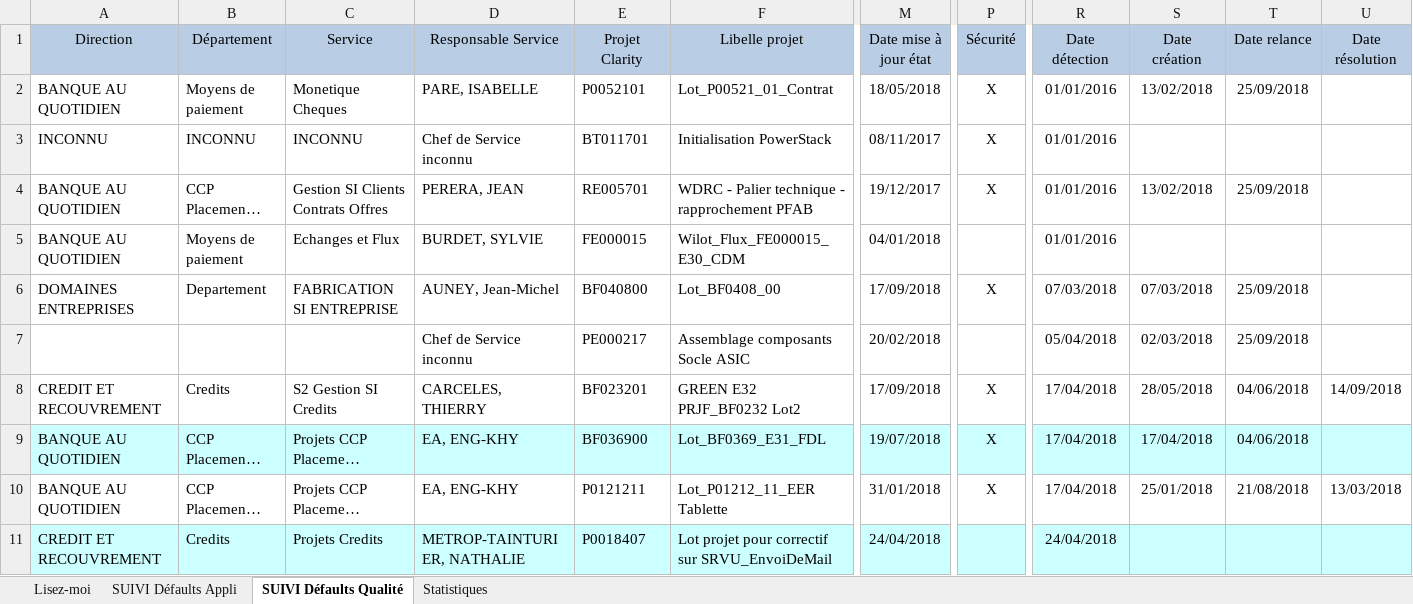
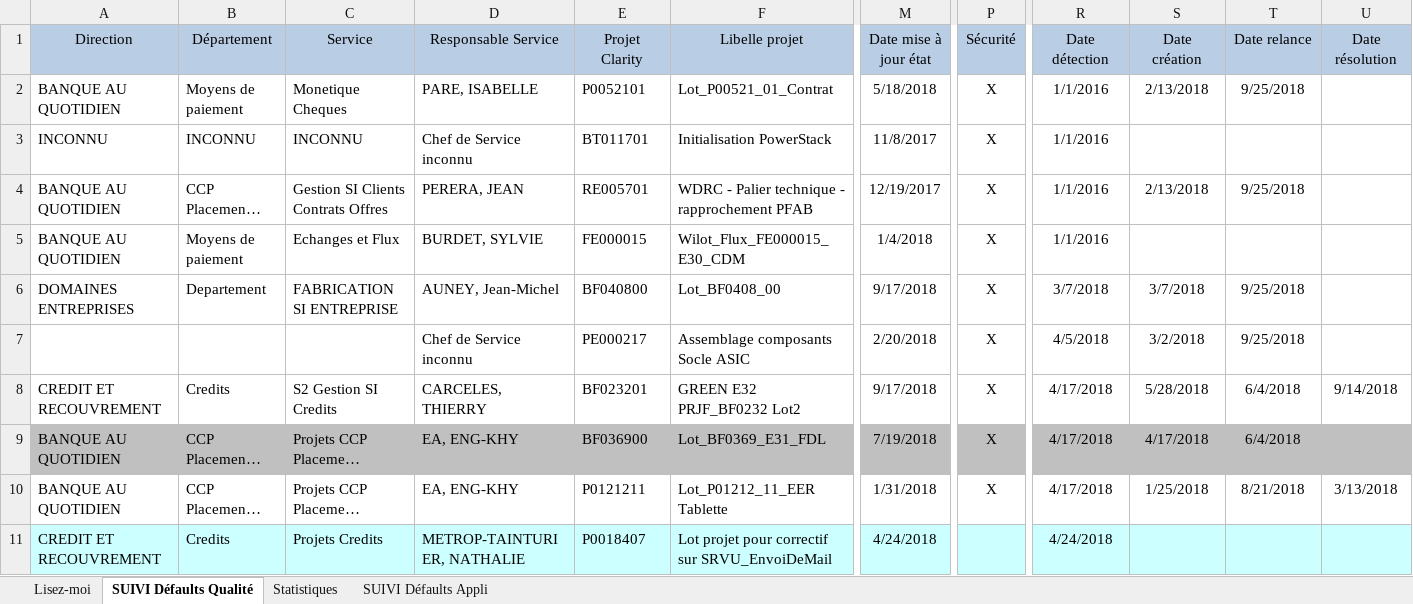
Before and after one commit to Tiggytamal/Redmine, an Excel workbook: SonarLysaFX/Suivi_Quality_Gate.xlsx, sheet SUIVI Défaults Qualité, drawn as a sheet; only a part is shown, gaps mark what is left out; long unchanged cells end in …; values as stored, in another font and other column widths than the file's, no borders; the diff covers the shown part only; the diff names each change by its address in the sheet, - before the commit and + after, or states it on an @@ line.

Commit message:
mise ne place maj fichier de suivi des applis

```diff
--- a/SonarLysaFX/Suivi_Quality_Gate.xlsx (sheet SUIVI Défaults Qualité)
+++ b/SonarLysaFX/Suivi_Quality_Gate.xlsx (sheet SUIVI Défaults Qualité)
@@ sheet tab order changed: Lisez-moi | SUIVI Défaults Qualité | Statistiques | SUIVI Défaults Appli @@
-M2 (Date mise à jour état): 18/05/2018
+M2 (Date mise à jour état): 5/18/2018
-R2:R5 (Date détection): 01/01/2016
+R2:R5 (Date détection): 1/1/2016
-S2 (Date création): 13/02/2018
+S2 (Date création): 2/13/2018
-T2 (Date relance): 25/09/2018
+T2 (Date relance): 9/25/2018
-M3 (Date mise à jour état): 08/11/2017
+M3 (Date mise à jour état): 11/8/2017
-M4 (Date mise à jour état): 19/12/2017
+M4 (Date mise à jour état): 12/19/2017
-S4 (Date création): 13/02/2018
+S4 (Date création): 2/13/2018
-T4 (Date relance): 25/09/2018
+T4 (Date relance): 9/25/2018
-M5 (Date mise à jour état): 04/01/2018
+M5 (Date mise à jour état): 1/4/2018
-P5 (Sécurité): (empty)
+P5 (Sécurité): X
-M6 (Date mise à jour état): 17/09/2018
+M6 (Date mise à jour état): 9/17/2018
-R6 (Date détection): 07/03/2018
+R6 (Date détection): 3/7/2018
-S6 (Date création): 07/03/2018
+S6 (Date création): 3/7/2018
-T6:T7 (Date relance): 25/09/2018
+T6:T7 (Date relance): 9/25/2018
-M7 (Date mise à jour état): 20/02/2018
+M7 (Date mise à jour état): 2/20/2018
-P7 (Sécurité): (empty)
+P7 (Sécurité): X
-R7 (Date détection): 05/04/2018
+R7 (Date détection): 4/5/2018
-S7 (Date création): 02/03/2018
+S7 (Date création): 3/2/2018
-M8 (Date mise à jour état): 17/09/2018
+M8 (Date mise à jour état): 9/17/2018
-R8:R10 (Date détection): 17/04/2018
+R8:R10 (Date détection): 4/17/2018
-S8 (Date création): 28/05/2018
+S8 (Date création): 5/28/2018
-T8:T9 (Date relance): 04/06/2018
+T8:T9 (Date relance): 6/4/2018
-U8 (Date résolution): 14/09/2018
+U8 (Date résolution): 9/14/2018
-A9:U9 fill: #CCFFFF
+A9:U9 fill: #C0C0C0
-M9 (Date mise à jour état): 19/07/2018
+M9 (Date mise à jour état): 7/19/2018
-S9 (Date création): 17/04/2018
+S9 (Date création): 4/17/2018
-M10 (Date mise à jour état): 31/01/2018
+M10 (Date mise à jour état): 1/31/2018
-S10 (Date création): 25/01/2018
+S10 (Date création): 1/25/2018
-T10 (Date relance): 21/08/2018
+T10 (Date relance): 8/21/2018
-U10 (Date résolution): 13/03/2018
+U10 (Date résolution): 3/13/2018
-M11 (Date mise à jour état): 24/04/2018
+M11 (Date mise à jour état): 4/24/2018
-R11 (Date détection): 24/04/2018
+R11 (Date détection): 4/24/2018
```
Also changed, not shown: 6 added rows, 5 removed rows, 152 edited cells and cell formats elsewhere in this sheet, sheet SUIVI Défaults Appli, sheet Statistiques, 5 other files.
